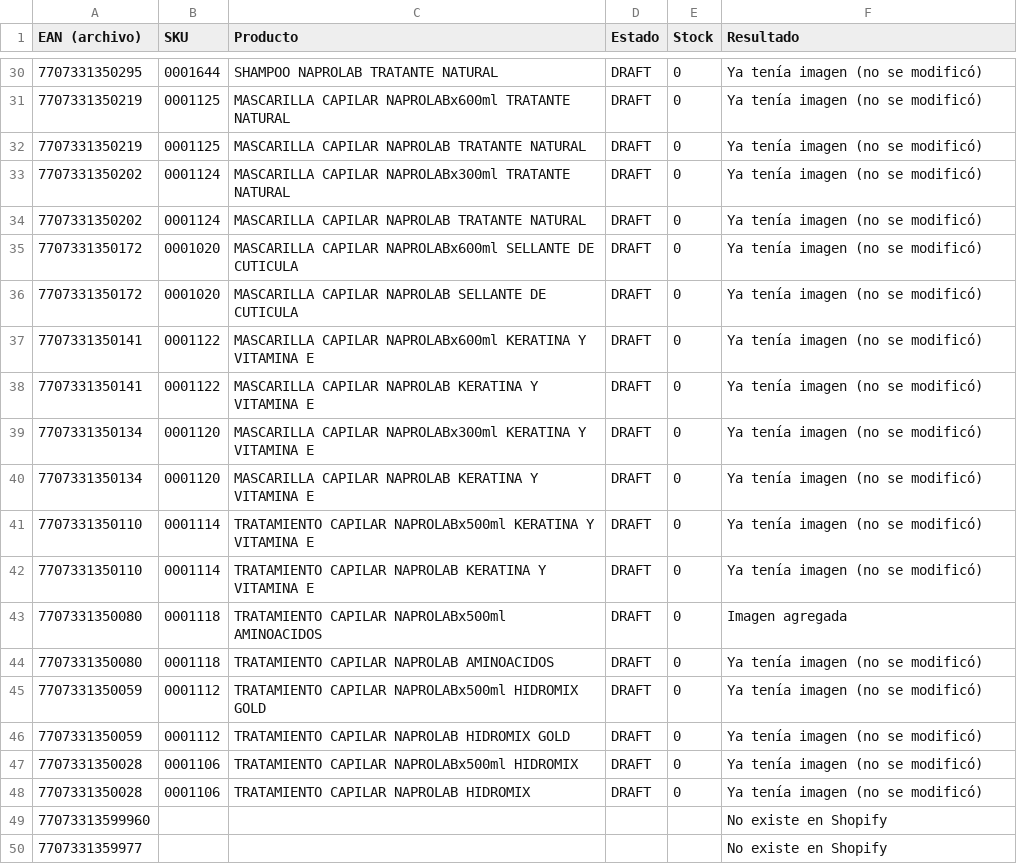
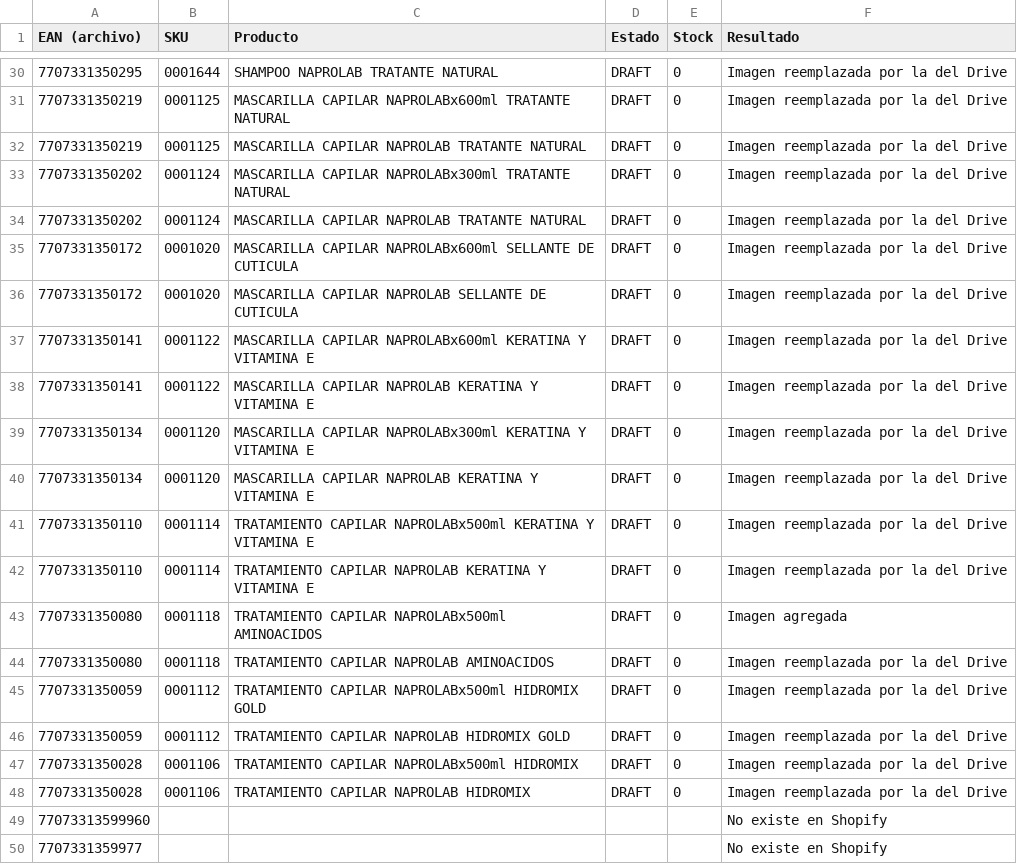
Before and after one commit to Tutucagroup/Test-Trozo, a CSV file: Krika-imagenes-drive-11nov.csv, drawn as a sheet; only a part is shown, gaps mark what is left out; the diff covers the shown part only.

```diff
--- a/Krika-imagenes-drive-11nov.csv
+++ b/Krika-imagenes-drive-11nov.csv
@@ -30,20 +30,20 @@
-7707331350295,0001644,SHAMPOO NAPROLAB TRATANTE NATURAL,DRAFT,0,Ya tenía imagen (no se modificó)
-7707331350219,0001125,MASCARILLA CAPILAR NAPROLABx600ml TRATANTE NATURAL,DRAFT,0,Ya tenía imagen (no se modificó)
-7707331350219,0001125,MASCARILLA CAPILAR NAPROLAB TRATANTE NATURAL,DRAFT,0,Ya tenía imagen (no se modificó)
-7707331350202,0001124,MASCARILLA CAPILAR NAPROLABx300ml TRATANTE NATURAL,DRAFT,0,Ya tenía imagen (no se modificó)
-7707331350202,0001124,MASCARILLA CAPILAR NAPROLAB TRATANTE NATURAL,DRAFT,0,Ya tenía imagen (no se modificó)
-7707331350172,0001020,MASCARILLA CAPILAR NAPROLABx600ml SELLANTE DE CUTICULA,DRAFT,0,Ya tenía imagen (no se modificó)
-7707331350172,0001020,MASCARILLA CAPILAR NAPROLAB SELLANTE DE CUTICULA,DRAFT,0,Ya tenía imagen (no se modificó)
-7707331350141,0001122,MASCARILLA CAPILAR NAPROLABx600ml KERATINA Y VITAMINA E,DRAFT,0,Ya tenía imagen (no se modificó)
-7707331350141,0001122,MASCARILLA CAPILAR NAPROLAB KERATINA Y VITAMINA E,DRAFT,0,Ya tenía imagen (no se modificó)
-7707331350134,0001120,MASCARILLA CAPILAR NAPROLABx300ml KERATINA Y VITAMINA E,DRAFT,0,Ya tenía imagen (no se modificó)
-7707331350134,0001120,MASCARILLA CAPILAR NAPROLAB KERATINA Y VITAMINA E,DRAFT,0,Ya tenía imagen (no se modificó)
-7707331350110,0001114,TRATAMIENTO CAPILAR NAPROLABx500ml KERATINA Y VITAMINA E,DRAFT,0,Ya tenía imagen (no se modificó)
-7707331350110,0001114,TRATAMIENTO CAPILAR NAPROLAB KERATINA Y VITAMINA E,DRAFT,0,Ya tenía imagen (no se modificó)
+7707331350295,0001644,SHAMPOO NAPROLAB TRATANTE NATURAL,DRAFT,0,Imagen reemplazada por la del Drive
+7707331350219,0001125,MASCARILLA CAPILAR NAPROLABx600ml TRATANTE NATURAL,DRAFT,0,Imagen reemplazada por la del Drive
+7707331350219,0001125,MASCARILLA CAPILAR NAPROLAB TRATANTE NATURAL,DRAFT,0,Imagen reemplazada por la del Drive
+7707331350202,0001124,MASCARILLA CAPILAR NAPROLABx300ml TRATANTE NATURAL,DRAFT,0,Imagen reemplazada por la del Drive
+7707331350202,0001124,MASCARILLA CAPILAR NAPROLAB TRATANTE NATURAL,DRAFT,0,Imagen reemplazada por la del Drive
+7707331350172,0001020,MASCARILLA CAPILAR NAPROLABx600ml SELLANTE DE CUTICULA,DRAFT,0,Imagen reemplazada por la del Drive
+7707331350172,0001020,MASCARILLA CAPILAR NAPROLAB SELLANTE DE CUTICULA,DRAFT,0,Imagen reemplazada por la del Drive
+7707331350141,0001122,MASCARILLA CAPILAR NAPROLABx600ml KERATINA Y VITAMINA E,DRAFT,0,Imagen reemplazada por la del Drive
+7707331350141,0001122,MASCARILLA CAPILAR NAPROLAB KERATINA Y VITAMINA E,DRAFT,0,Imagen reemplazada por la del Drive
+7707331350134,0001120,MASCARILLA CAPILAR NAPROLABx300ml KERATINA Y VITAMINA E,DRAFT,0,Imagen reemplazada por la del Drive
+7707331350134,0001120,MASCARILLA CAPILAR NAPROLAB KERATINA Y VITAMINA E,DRAFT,0,Imagen reemplazada por la del Drive
+7707331350110,0001114,TRATAMIENTO CAPILAR NAPROLABx500ml KERATINA Y VITAMINA E,DRAFT,0,Imagen reemplazada por la del Drive
+7707331350110,0001114,TRATAMIENTO CAPILAR NAPROLAB KERATINA Y VITAMINA E,DRAFT,0,Imagen reemplazada por la del Drive
 7707331350080,0001118,TRATAMIENTO CAPILAR NAPROLABx500ml AMINOACIDOS,DRAFT,0,Imagen agregada
-7707331350080,0001118,TRATAMIENTO CAPILAR NAPROLAB AMINOACIDOS,DRAFT,0,Ya tenía imagen (no se modificó)
-7707331350059,0001112,TRATAMIENTO CAPILAR NAPROLABx500ml HIDROMIX GOLD,DRAFT,0,Ya tenía imagen (no se modificó)
-7707331350059,0001112,TRATAMIENTO CAPILAR NAPROLAB HIDROMIX GOLD,DRAFT,0,Ya tenía imagen (no se modificó)
-7707331350028,0001106,TRATAMIENTO CAPILAR NAPROLABx500ml HIDROMIX,DRAFT,0,Ya tenía imagen (no se modificó)
-7707331350028,0001106,TRATAMIENTO CAPILAR NAPROLAB HIDROMIX,DRAFT,0,Ya tenía imagen (no se modificó)
+7707331350080,0001118,TRATAMIENTO CAPILAR NAPROLAB AMINOACIDOS,DRAFT,0,Imagen reemplazada por la del Drive
+7707331350059,0001112,TRATAMIENTO CAPILAR NAPROLABx500ml HIDROMIX GOLD,DRAFT,0,Imagen reemplazada por la del Drive
+7707331350059,0001112,TRATAMIENTO CAPILAR NAPROLAB HIDROMIX GOLD,DRAFT,0,Imagen reemplazada por la del Drive
+7707331350028,0001106,TRATAMIENTO CAPILAR NAPROLABx500ml HIDROMIX,DRAFT,0,Imagen reemplazada por la del Drive
+7707331350028,0001106,TRATAMIENTO CAPILAR NAPROLAB HIDROMIX,DRAFT,0,Imagen reemplazada por la del Drive
 77073313599960,,,,,No existe en Shopify
```
Also changed, not shown: 22 edited cells elsewhere in this file.
